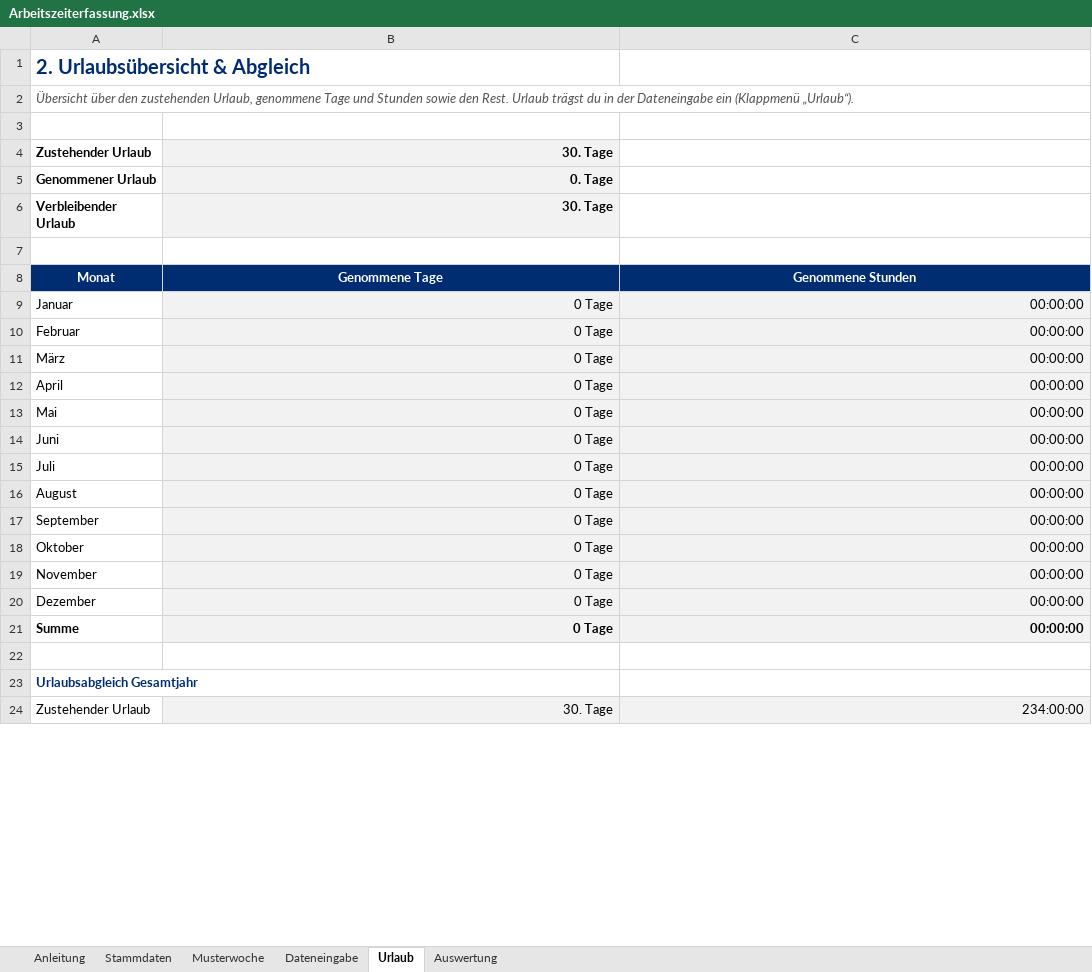
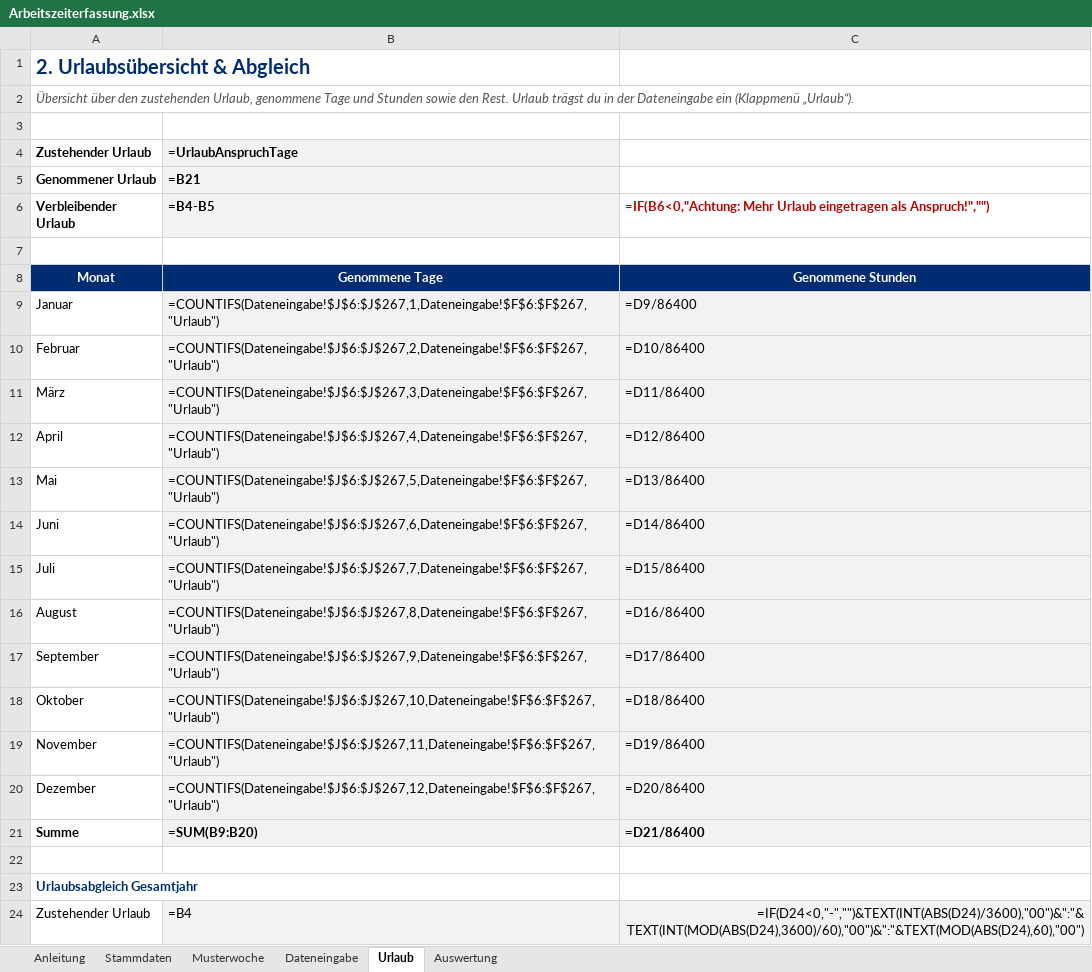
Before and after one commit to marchens1977/Arbeitszeiterfassung, an Excel workbook: excel/Arbeitszeiterfassung.xlsx, sheet Urlaub, drawn as a sheet; only a part is shown; values as stored, in another font and other column widths than the file's, no borders; formulas without a stored value are shown as written; conditional formats not drawn; the diff covers the shown part only; the diff names each change by its address in the sheet, - before the commit and + after, or states it on an @@ line.

```diff
--- a/excel/Arbeitszeiterfassung.xlsx (sheet Urlaub)
+++ b/excel/Arbeitszeiterfassung.xlsx (sheet Urlaub)
-B4: 30. Tage
+B4: =UrlaubAnspruchTage
-B5: 0. Tage
+B5: =B21
-B6: 30. Tage
+B6: =B4-B5
-C6: (empty)
+C6: =IF(B6<0,"Achtung: Mehr Urlaub eingetragen als Anspruch!","")
-B9: 0 Tage
+B9: =COUNTIFS(Dateneingabe!$J$6:$J$267,1,Dateneingabe!$F$6:$F$267,"Urlaub")
-C9: 00:00:00
+C9: =D9/86400
-B10: 0 Tage
+B10: =COUNTIFS(Dateneingabe!$J$6:$J$267,2,Dateneingabe!$F$6:$F$267,"Urlaub")
-C10: 00:00:00
+C10: =D10/86400
-B11: 0 Tage
+B11: =COUNTIFS(Dateneingabe!$J$6:$J$267,3,Dateneingabe!$F$6:$F$267,"Urlaub")
-C11: 00:00:00
+C11: =D11/86400
-B12: 0 Tage
+B12: =COUNTIFS(Dateneingabe!$J$6:$J$267,4,Dateneingabe!$F$6:$F$267,"Urlaub")
-C12: 00:00:00
+C12: =D12/86400
-B13: 0 Tage
+B13: =COUNTIFS(Dateneingabe!$J$6:$J$267,5,Dateneingabe!$F$6:$F$267,"Urlaub")
-C13: 00:00:00
+C13: =D13/86400
-B14: 0 Tage
+B14: =COUNTIFS(Dateneingabe!$J$6:$J$267,6,Dateneingabe!$F$6:$F$267,"Urlaub")
-C14: 00:00:00
+C14: =D14/86400
-B15: 0 Tage
+B15: =COUNTIFS(Dateneingabe!$J$6:$J$267,7,Dateneingabe!$F$6:$F$267,"Urlaub")
-C15: 00:00:00
+C15: =D15/86400
-B16: 0 Tage
+B16: =COUNTIFS(Dateneingabe!$J$6:$J$267,8,Dateneingabe!$F$6:$F$267,"Urlaub")
-C16: 00:00:00
+C16: =D16/86400
-B17: 0 Tage
+B17: =COUNTIFS(Dateneingabe!$J$6:$J$267,9,Dateneingabe!$F$6:$F$267,"Urlaub")
-C17: 00:00:00
+C17: =D17/86400
-B18: 0 Tage
+B18: =COUNTIFS(Dateneingabe!$J$6:$J$267,10,Dateneingabe!$F$6:$F$267,"Urlaub")
-C18: 00:00:00
+C18: =D18/86400
-B19: 0 Tage
+B19: =COUNTIFS(Dateneingabe!$J$6:$J$267,11,Dateneingabe!$F$6:$F$267,"Urlaub")
-C19: 00:00:00
+C19: =D19/86400
-B20: 0 Tage
+B20: =COUNTIFS(Dateneingabe!$J$6:$J$267,12,Dateneingabe!$F$6:$F$267,"Urlaub")
-C20: 00:00:00
+C20: =D20/86400
-B21: 0 Tage
+B21: =SUM(B9:B20)
-C21: 00:00:00
+C21: =D21/86400
-B24: 30. Tage
+B24: =B4
-C24: 234:00:00
+C24: =IF(D24<0,"-","")&TEXT(INT(ABS(D24)/3600),"00")&":"&TEXT(INT(MOD(ABS(D24),3600)/60),"00")&":"&TEXT(MOD(ABS(D24),60),"00")
```
Also changed, not shown: 4 edited cells elsewhere in this sheet, sheet Dateneingabe, sheet Stammdaten, sheet Auswertung, sheet Musterwoche, sheet Anleitung, hidden cells, 2 other files.
